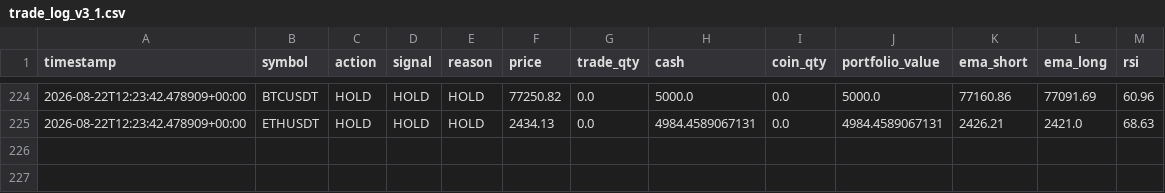
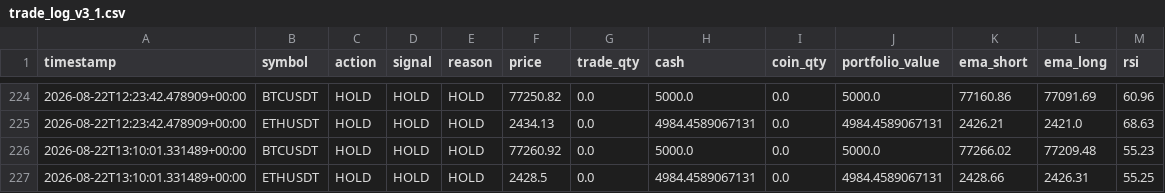
Before and after one commit to Galaxyarmy/crypto-paper-trader, a CSV file: trade_log_v3_1.csv, drawn as a sheet; only a part is shown, gaps mark what is left out; the diff names each change by its address in the sheet, - before the commit and + after, or states it on an @@ line.

Commit message:
Update paper trading state [skip ci]

```diff
--- a/trade_log_v3_1.csv
+++ b/trade_log_v3_1.csv
+row 226: 2026-08-22T13:10:01.331489+00:00 | BTCUSDT | HOLD | HOLD | HOLD | 77260.92 | 0.0 | 5000.0 | 0.0 | 5000.0 | 77266.02 | 77209.48 | 55.23
+row 227: 2026-08-22T13:10:01.331489+00:00 | ETHUSDT | HOLD | HOLD | HOLD | 2428.5 | 0.0 | 4984.4589067131 | 0.0 | 4984.4589067131 | 2428.66 | 2426.31 | 55.25
```
